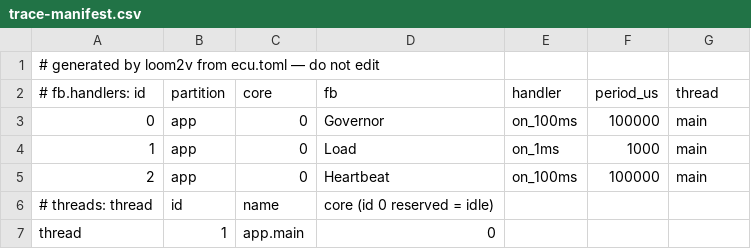
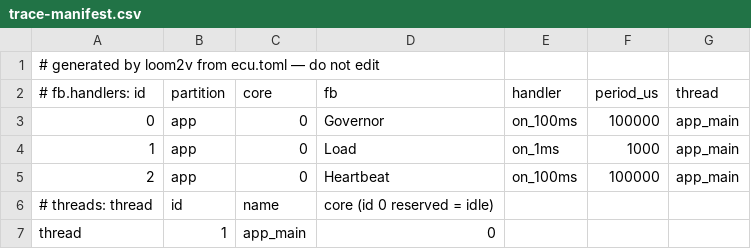
Before and after one commit to MartenH/blobly_emb, a CSV file: examples/h735_app/gen/trace-manifest.csv, drawn as a sheet.

```diff
--- a/examples/h735_app/gen/trace-manifest.csv
+++ b/examples/h735_app/gen/trace-manifest.csv
@@ -2,6 +2,6 @@
 # fb.handlers: id,partition,core,fb,handler,period_us,thread
-0,app,0,Governor,on_100ms,100000,main
-1,app,0,Load,on_1ms,1000,main
-2,app,0,Heartbeat,on_100ms,100000,main
+0,app,0,Governor,on_100ms,100000,app_main
+1,app,0,Load,on_1ms,1000,app_main
+2,app,0,Heartbeat,on_100ms,100000,app_main
 # threads: thread,id,name,core  (id 0 reserved = idle)
-thread,1,app.main,0
+thread,1,app_main,0
```
Also changed, not shown: examples/gateway/gen/trace-manifest.csv, examples/minimal/gen/trace-manifest.csv, 8 other files.
